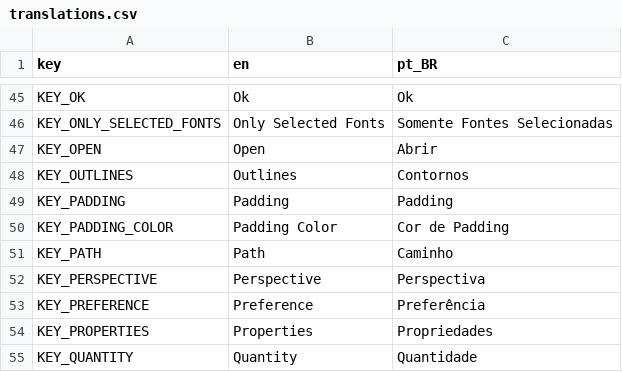
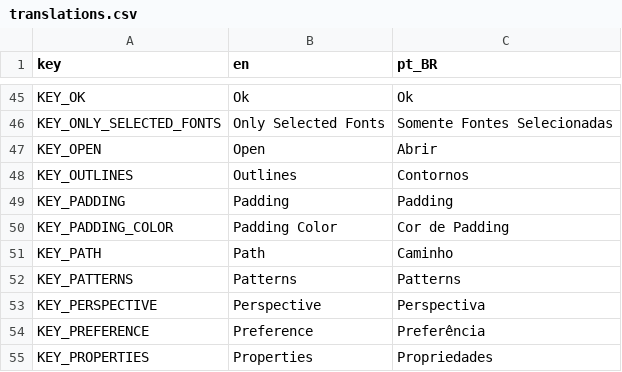
Before and after one commit to XandeKK/TypeBubbleX, a CSV file: Assets/Translations/translations.csv, drawn as a sheet; only a part is shown, gaps mark what is left out; the shorter side is filled out with more unchanged rows.

Commit message:
Add pattern config manager

```diff
--- a/Assets/Translations/translations.csv
+++ b/Assets/Translations/translations.csv
@@ -51,2 +51,3 @@
 "KEY_PATH","Path","Caminho"
+"KEY_PATTERNS","Patterns","Patterns"
 "KEY_PERSPECTIVE","Perspective","Perspectiva"
```
Also changed, not shown: 10 other files.
